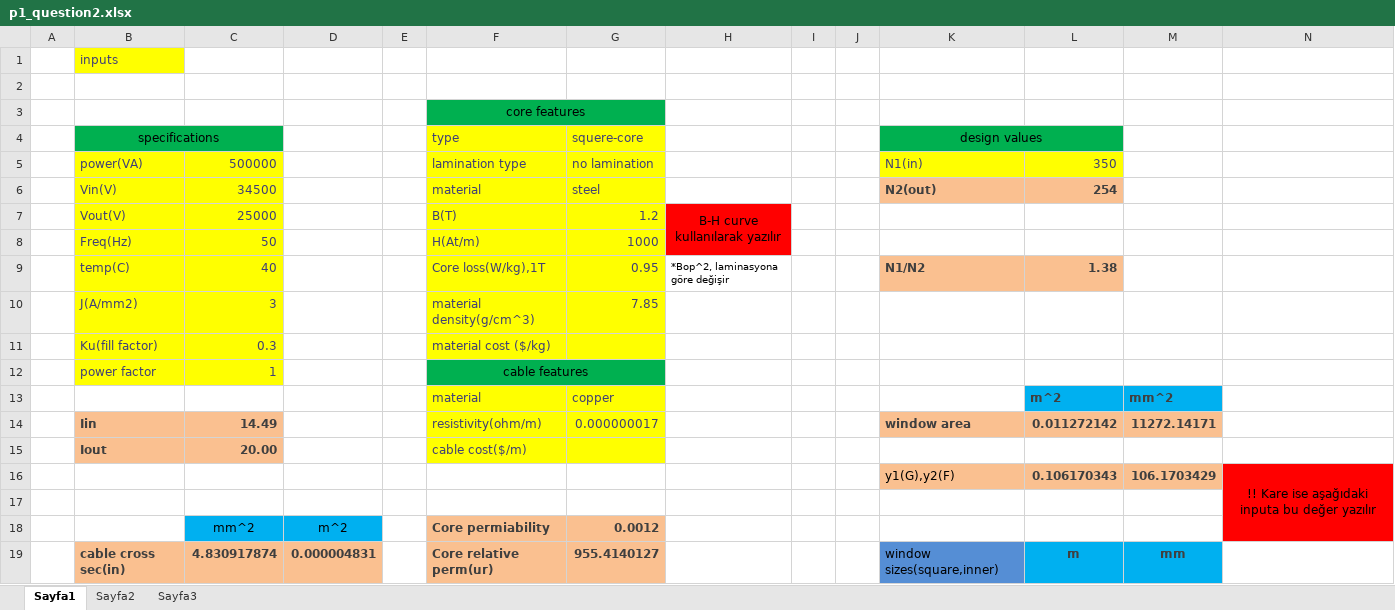
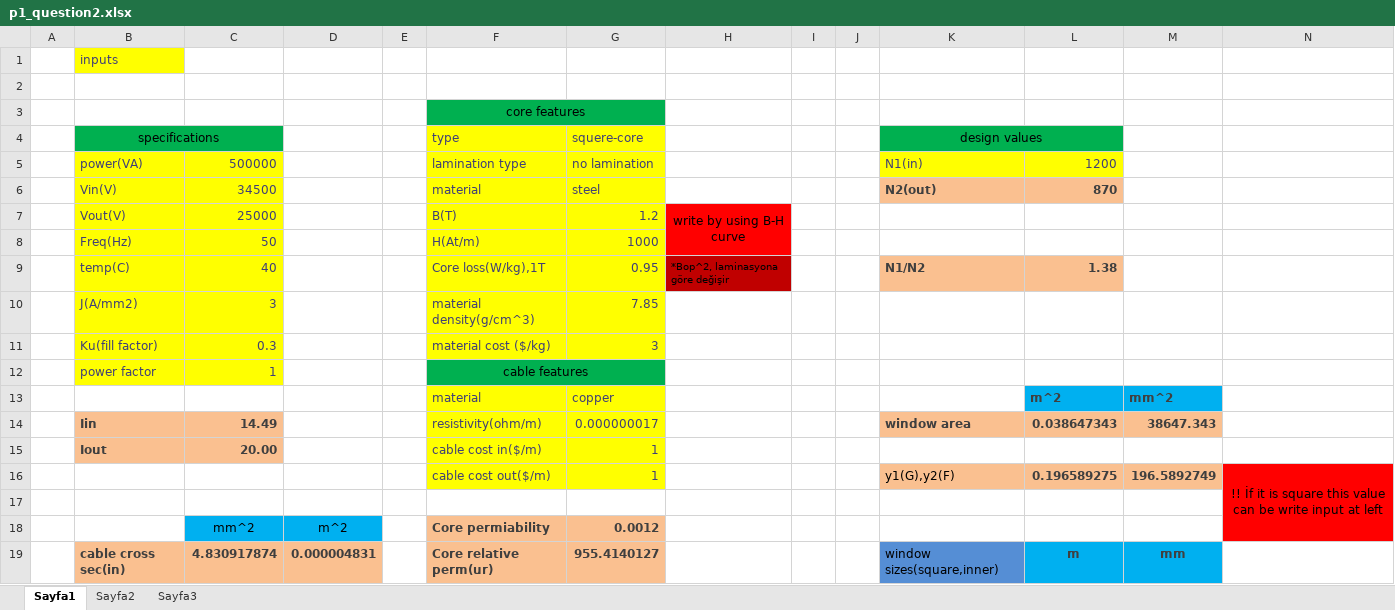
Before and after one commit to gungenibrahim/ee564-project1, an Excel workbook: Project1/p1_question2.xlsx, sheet Sayfa1, drawn as a sheet; only a part is shown; values as stored, in another font and other column widths than the file's, no borders; charts and pictures not drawn; removed rows and columns are numbered as before the commit, all else as after; the diff covers the shown part only; the diff names each change by its address in the sheet, - before the commit and + after, or states it on an @@ line.

```diff
--- a/Project1/p1_question2.xlsx (sheet Sayfa1)
+++ b/Project1/p1_question2.xlsx (sheet Sayfa1)
-L5: 350
+L5: 1200
-L6: 254
+L6: 870
-H7: B-H curve kullanılarak yazılır
+H7: write by using B-H curve
-H9 fill: none
+H9 fill: #C00000
-G11 (squere-core): (empty)
+G11 (squere-core): 3
-L14: 0.011272142
+L14: 0.038647343
-M14: 11272.14171
+M14: 38647.343
-F15 (type): cable cost($/m)
+F15 (type): cable cost in($/m)
-G15 (squere-core): (empty)
+G15 (squere-core): 1
-row 16:  |  |  |  |  |  |  |  |  |  | y1(G),y2(F) | 0.106170343 | 106.1703429 | !! Kare ise aşağıdaki inputa bu değer yazılır
+row 16:  |  |  |  |  | cable cost out($/m) | 1 |  |  |  | y1(G),y2(F) | 0.196589275 | 196.5892749 | !! İf it is square this value can be write input at left
```
Also changed, not shown: 13 added rows, 8 removed rows, 20 edited cells and cell formats elsewhere in this sheet, charts or pictures, 7 other files.
